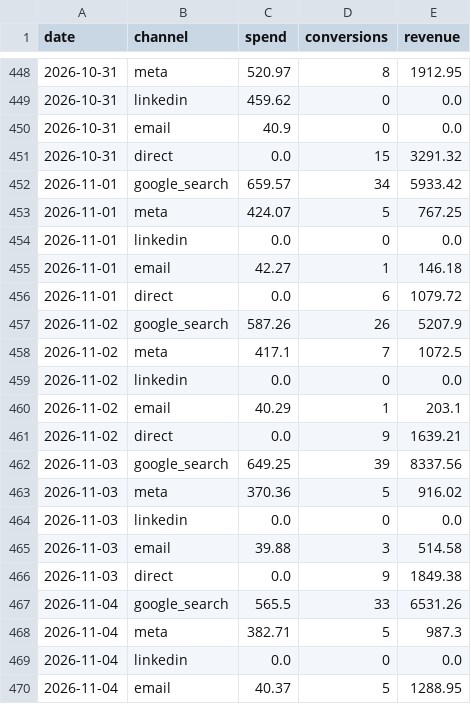
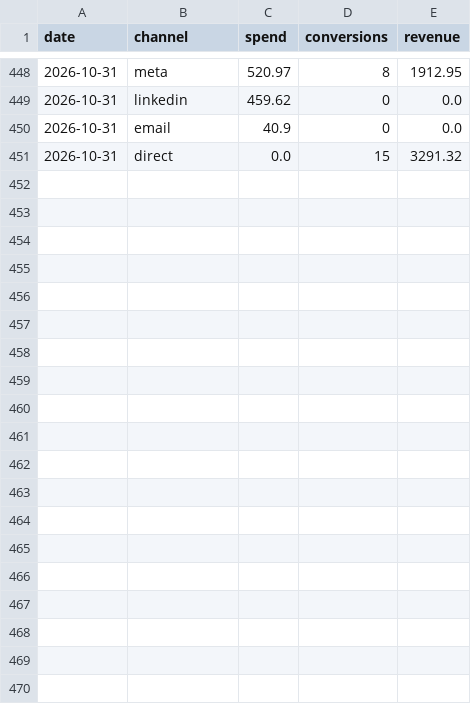
Before and after one commit to tkaplish888-alt/spend-agent, a CSV file: data/daily.csv, drawn as a sheet; only a part is shown, gaps mark what is left out; the diff covers the shown part only.

```diff
--- a/data/daily.csv
+++ b/data/daily.csv
@@ -451,20 +451 @@ date,channel,spend,conversions,revenue
 2026-10-31,direct,0.0,15,3291.32
-2026-11-01,google_search,659.57,34,5933.42
-2026-11-01,meta,424.07,5,767.25
-2026-11-01,linkedin,0.0,0,0.0
-2026-11-01,email,42.27,1,146.18
-2026-11-01,direct,0.0,6,1079.72
-2026-11-02,google_search,587.26,26,5207.9
-2026-11-02,meta,417.1,7,1072.5
-2026-11-02,linkedin,0.0,0,0.0
-2026-11-02,email,40.29,1,203.1
-2026-11-02,direct,0.0,9,1639.21
-2026-11-03,google_search,649.25,39,8337.56
-2026-11-03,meta,370.36,5,916.02
-2026-11-03,linkedin,0.0,0,0.0
-2026-11-03,email,39.88,3,514.58
-2026-11-03,direct,0.0,9,1849.38
-2026-11-04,google_search,565.5,33,6531.26
-2026-11-04,meta,382.71,5,987.3
-2026-11-04,linkedin,0.0,0,0.0
-2026-11-04,email,40.37,5,1288.95
```
Also changed, not shown: 16 removed rows elsewhere in this file, 11 other files.
